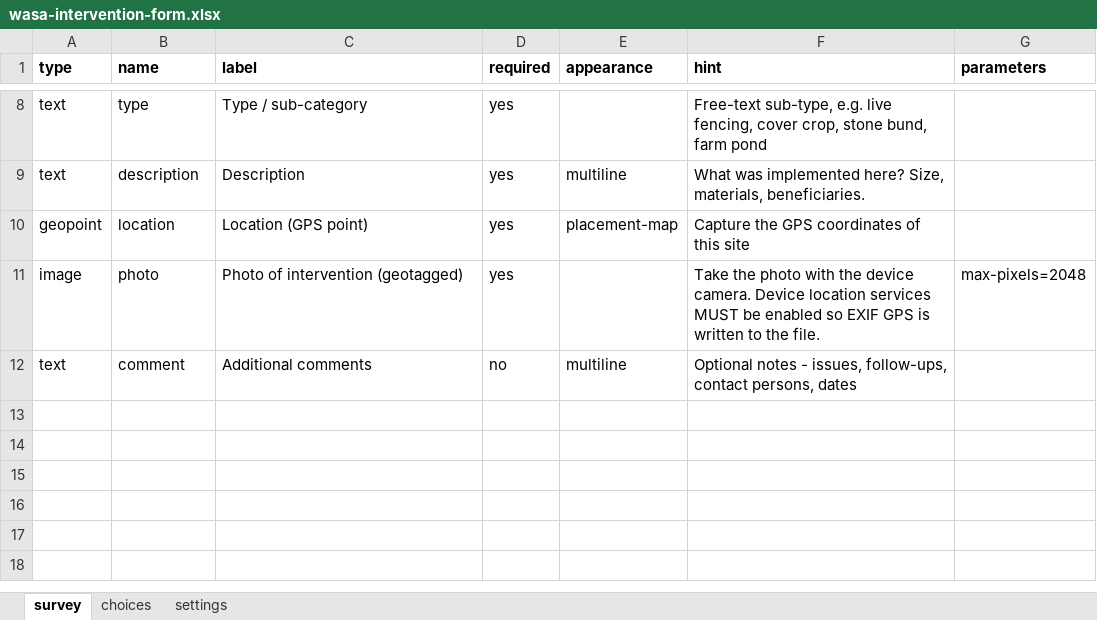
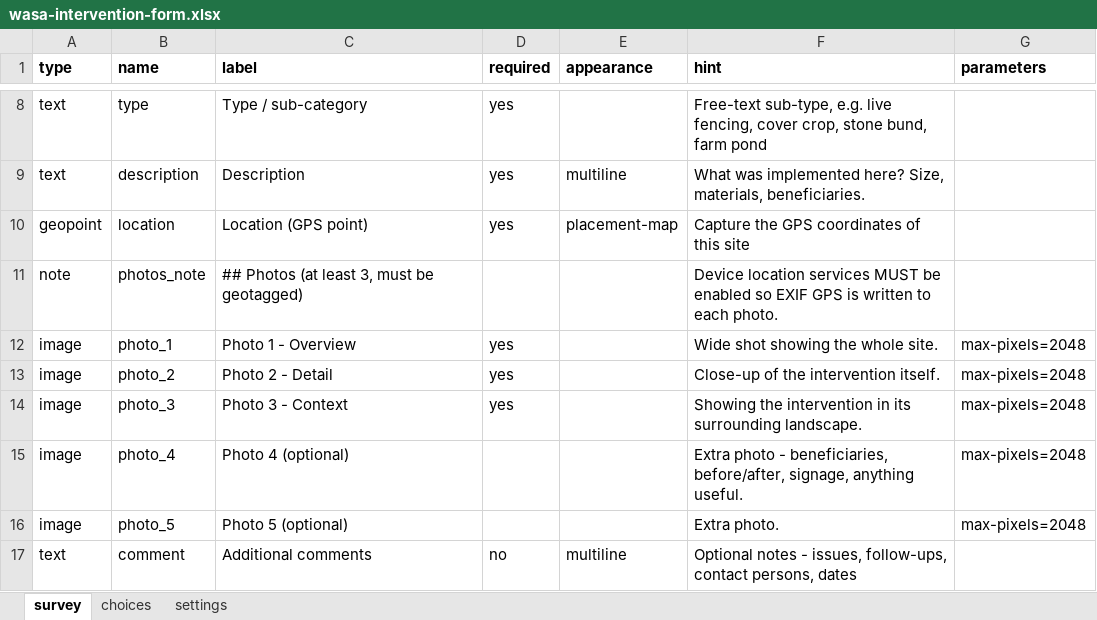
Before and after one commit to ZoloKiala/hydrological_cycle, an Excel workbook: wasa-intervention-form.xlsx, sheet survey, drawn as a sheet; only a part is shown, gaps mark what is left out; values as stored, in another font and other column widths than the file's, no borders; addresses are those after the commit; the diff names each change by its address in the sheet, - before the commit and + after, or states it on an @@ line.

```diff
--- a/wasa-intervention-form.xlsx (sheet survey)
+++ b/wasa-intervention-form.xlsx (sheet survey)
+row 11: note | photos_note | ## Photos (at least 3, must be geotagged) |  |  | Device location services MUST be enabled so EXIF GPS is written to each photo.
+row 12: image | photo_1 | Photo 1 - Overview | yes |  | Wide shot showing the whole site. | max-pixels=2048
+row 13: image | photo_2 | Photo 2 - Detail | yes |  | Close-up of the intervention itself. | max-pixels=2048
-B14 (name): photo
+B14 (name): photo_3
-C14 (label): Photo of intervention (geotagged)
+C14 (label): Photo 3 - Context
-F14 (hint): Take the photo with the device camera. Device location services MUST be enabled so EXIF GPS is written to the file.
+F14 (hint): Showing the intervention in its surrounding landscape.
+row 15: image | photo_4 | Photo 4 (optional) |  |  | Extra photo - beneficiaries, before/after, signage, anything useful. | max-pixels=2048
+row 16: image | photo_5 | Photo 5 (optional) |  |  | Extra photo. | max-pixels=2048
```
Also changed, not shown: sheet settings, 1 other file.
